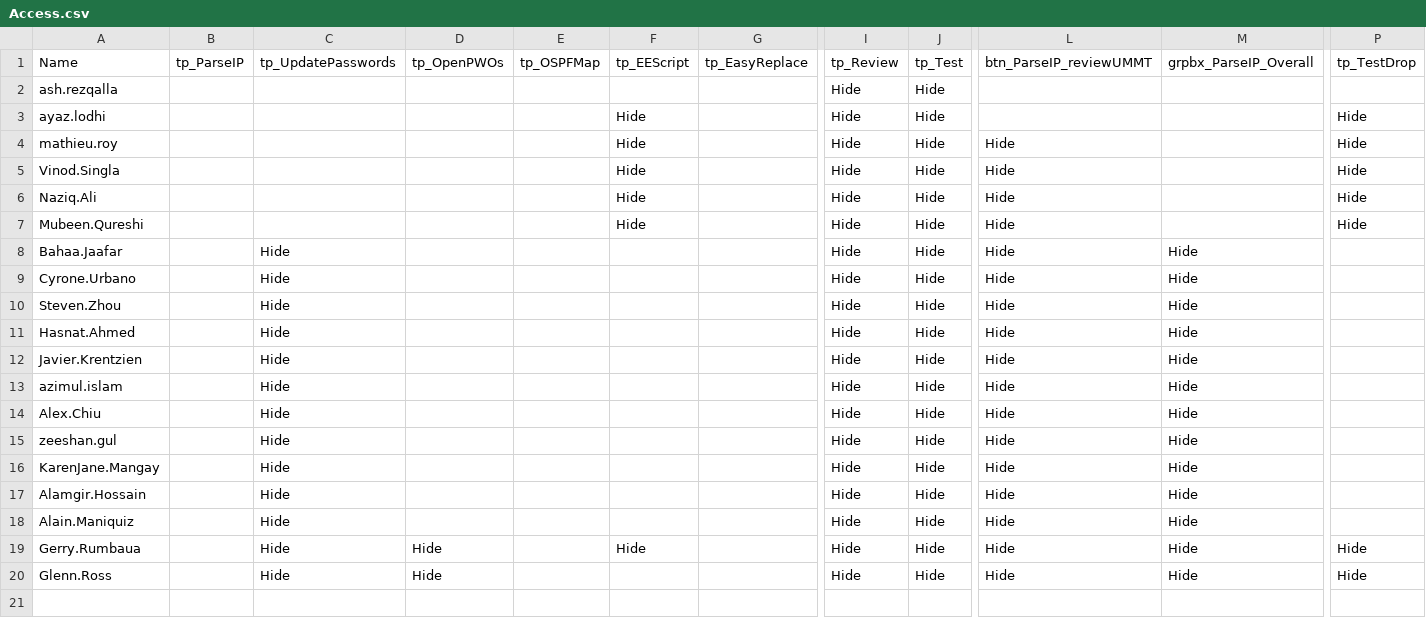
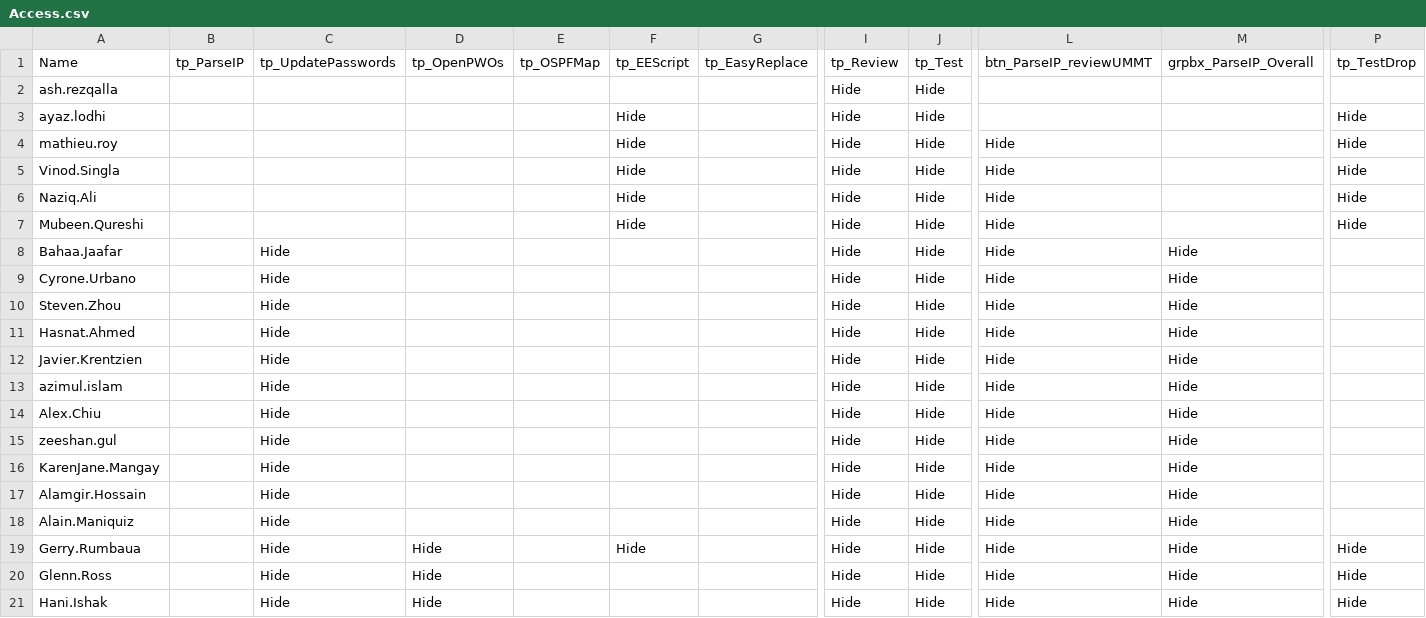
Before and after one commit to Ash-IPRANOps/Ash-IPRANOps.github.io, a CSV file: Access.csv, drawn as a sheet; only a part is shown, gaps mark what is left out; rows hold the shown columns only; the diff names each change by its address in the sheet, - before the commit and + after, or states it on an @@ line.

Commit message:
Update Access.csv

```diff
--- a/Access.csv
+++ b/Access.csv
+row 21: Hani.Ishak |  | Hide | Hide |  |  |  | Hide | Hide | Hide | Hide | Hide
```
